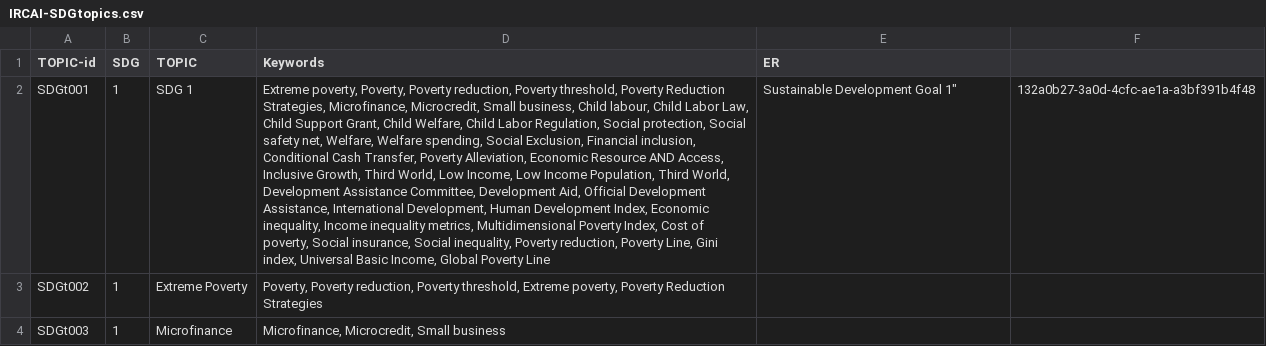
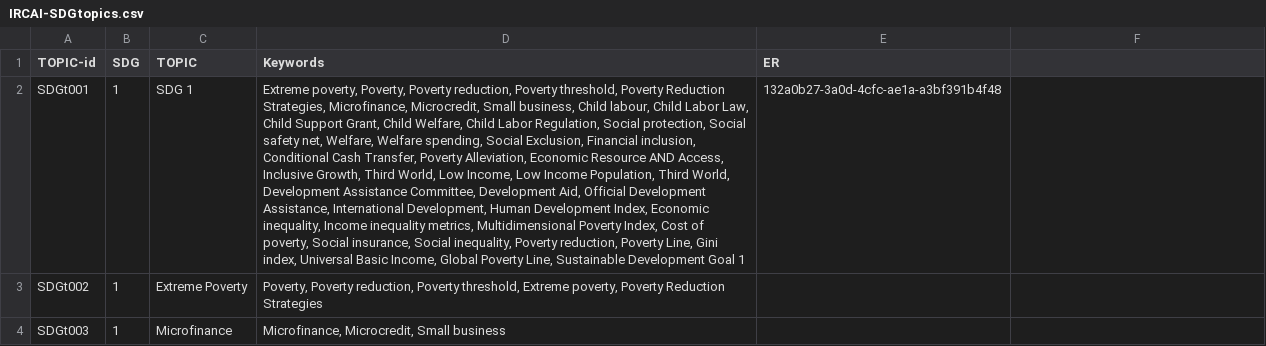
Before and after one commit to IRCAI-SDGobservatory/data, a CSV file: IRCAI-SDGtopics.csv, drawn as a sheet; only a part is shown; the diff names each change by its address in the sheet, - before the commit and + after, or states it on an @@ line.

Commit message:
Update IRCAI-SDGtopics.csv

```diff
--- a/IRCAI-SDGtopics.csv
+++ b/IRCAI-SDGtopics.csv
-D2 (Keywords): …Global Poverty Line
+D2 (Keywords): …Global Poverty Line, Sustainable Development Goal 1
-E2 (ER): Sustainable Development Goal 1"
+E2 (ER): 132a0b27-3a0d-4cfc-ae1a-a3bf391b4f48
-F2: 132a0b27-3a0d-4cfc-ae1a-a3bf391b4f48
+F2: (empty)
```
